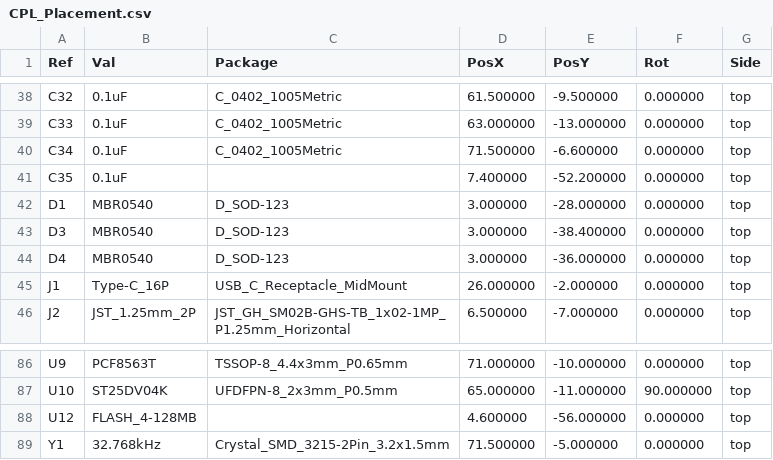
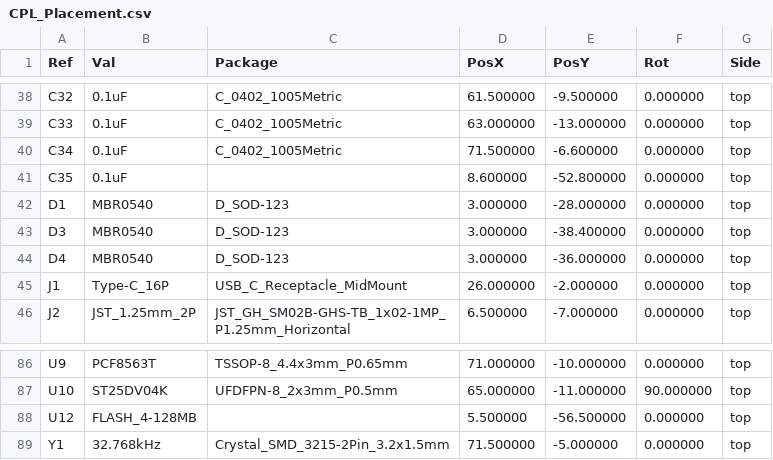
Before and after one commit to ZGQ-inc/3.98-epd, a CSV file: hardware/pcb_c6_slimbadge/CPL_Placement.csv, drawn as a sheet; only a part is shown, gaps mark what is left out.

```diff
--- a/hardware/pcb_c6_slimbadge/CPL_Placement.csv
+++ b/hardware/pcb_c6_slimbadge/CPL_Placement.csv
@@ -40,3 +40,3 @@ Ref,Val,Package,PosX,PosY,Rot,Side
 "C34","0.1uF","C_0402_1005Metric",71.500000,-6.600000,0.000000,top
-"C35","0.1uF","",7.400000,-52.200000,0.000000,top
+"C35","0.1uF","",8.600000,-52.800000,0.000000,top
 "D1","MBR0540","D_SOD-123",3.000000,-28.000000,0.000000,top
@@ -87,3 +87,3 @@ Ref,Val,Package,PosX,PosY,Rot,Side
 "U10","ST25DV04K","UFDFPN-8_2x3mm_P0.5mm",65.000000,-11.000000,90.000000,top
-"U12","FLASH_4-128MB","",4.600000,-56.000000,0.000000,top
+"U12","FLASH_4-128MB","",5.500000,-56.500000,0.000000,top
 "Y1","32.768kHz","Crystal_SMD_3215-2Pin_3.2x1.5mm",71.500000,-5.000000,0.000000,top
```
Also changed, not shown: hardware/pcb_c6_slimbadge/CPL_JLCSMT_SlimBadge_C6.csv, 29 other files.
